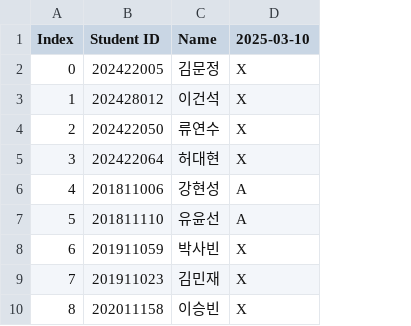
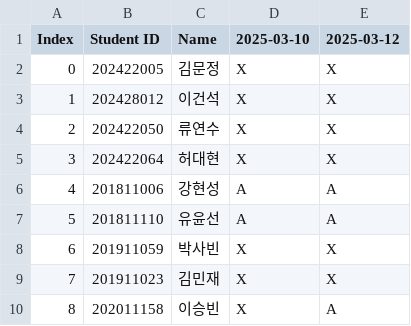
Before and after one commit to munjkim/rasberrypi_nfc, a CSV file: data/attendance.csv, drawn as a sheet; only a part is shown; the diff names each change by its address in the sheet, - before the commit and + after, or states it on an @@ line.

```diff
--- a/data/attendance.csv
+++ b/data/attendance.csv
+column E (2025-03-12), rows 2-10: X | X | X | X | A | A | X | X | A
```
Also changed, not shown: data/data.csv, data/reading.csv, 4 other files.
